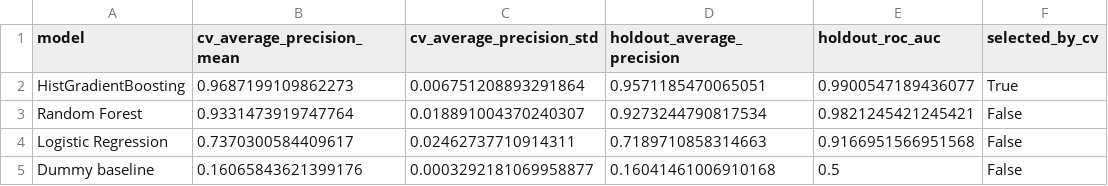
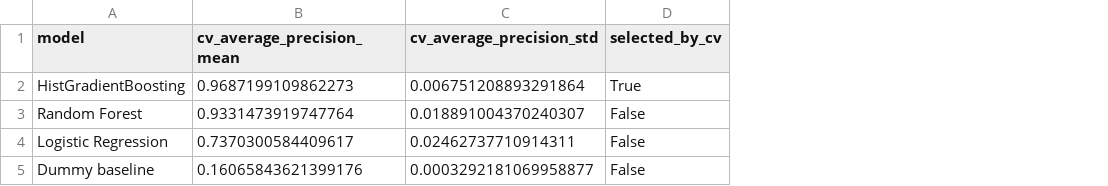
Before and after one commit to ShreeNathX/Trust-and-Retention-Intelligence, a CSV file: outputs/benchmark.csv, drawn as a sheet; the diff names each change by its address in the sheet, - before the commit and + after, or states it on an @@ line.

Commit message:
Reserve holdout for the selected model

```diff
--- a/outputs/benchmark.csv
+++ b/outputs/benchmark.csv
-column D (holdout_average_precision), rows 2-5: 0.9571185470065051 | 0.9273244790817534 | 0.7189710858314663 | 0.16041461006910168
-column E (holdout_roc_auc), rows 2-5: 0.9900547189436077 | 0.9821245421245421 | 0.9166951566951568 | 0.5
```
Also changed, not shown: 3 other files.
